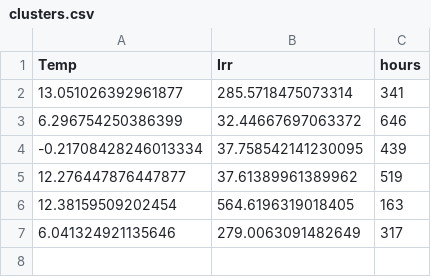
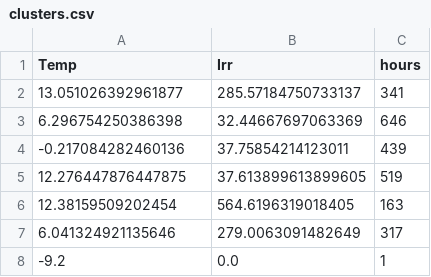
Before and after one commit to SimBruno/CampusEnergySystem, a CSV file: codes_01_energy_demand/clusters.csv, drawn as a sheet.

```diff
--- a/codes_01_energy_demand/clusters.csv
+++ b/codes_01_energy_demand/clusters.csv
@@ -1,7 +1,8 @@
 Temp,Irr,hours
-13.051026392961877,285.5718475073314,341
-6.296754250386399,32.44667697063372,646
--0.21708428246013334,37.758542141230095,439
-12.276447876447877,37.61389961389962,519
+13.051026392961877,285.57184750733137,341
+6.296754250386398,32.44667697063369,646
+-0.217084282460136,37.75854214123011,439
+12.276447876447875,37.613899613899605,519
 12.38159509202454,564.6196319018405,163
 6.041324921135646,279.0063091482649,317
+-9.2,0.0,1
```
Also changed, not shown: 1 other file.
